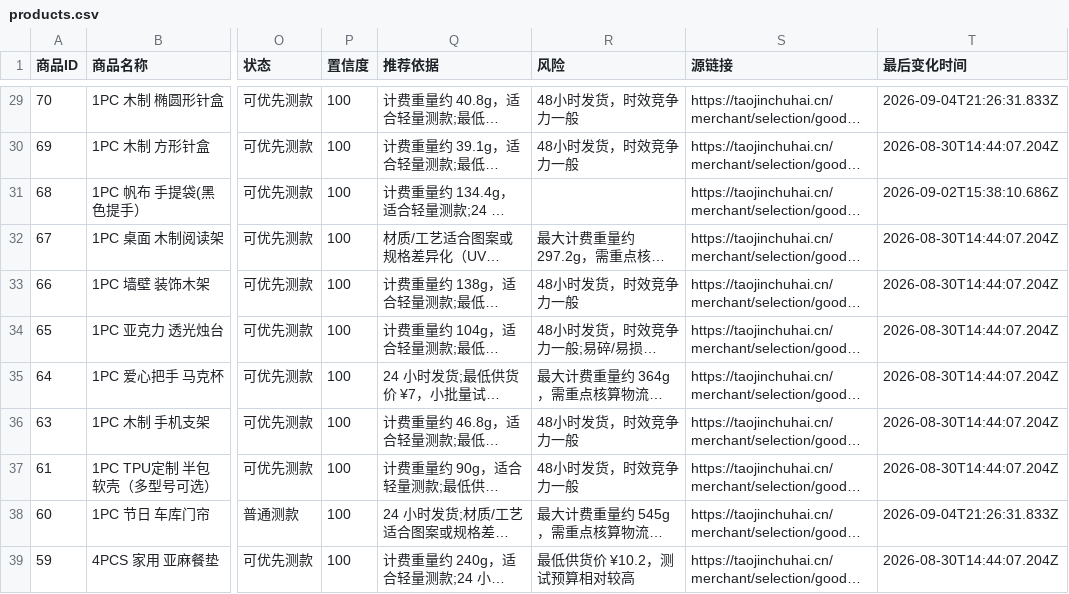
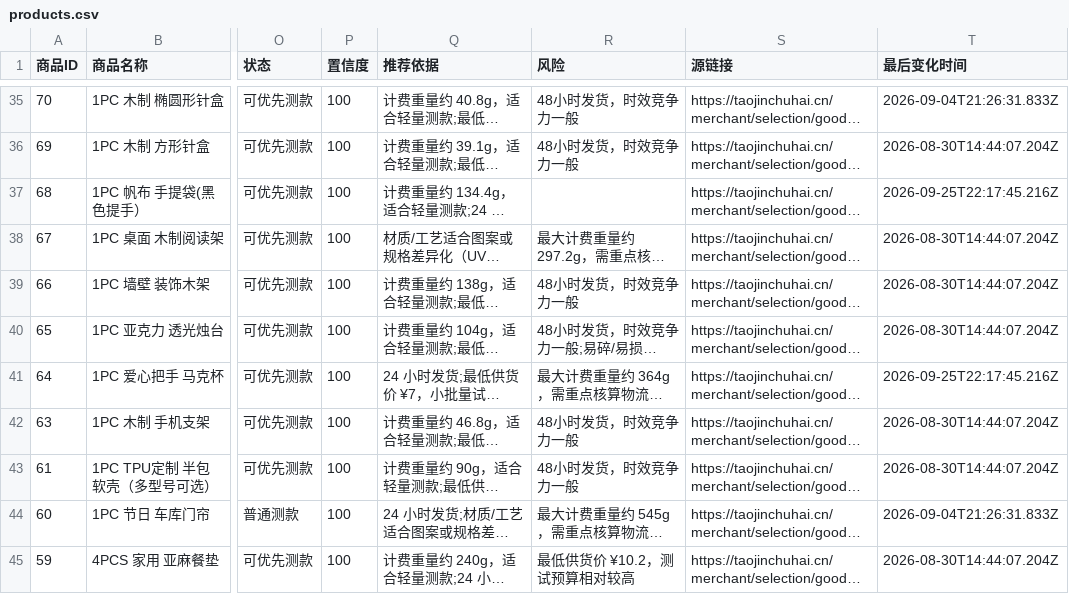
Before and after one commit to chanayy123/xuanpin, a CSV file: public/data/products.csv, drawn as a sheet; only a part is shown, gaps mark what is left out; long unchanged cells end in …; addresses are those after the commit; the diff covers the shown part only; the diff names each change by its address in the sheet, - before the commit and + after, or states it on an @@ line.

```diff
--- a/public/data/products.csv
+++ b/public/data/products.csv
-T37 (最后变化时间): 2026-09-02T15:38:10.686Z
+T37 (最后变化时间): 2026-09-25T22:17:45.216Z
-T41 (最后变化时间): 2026-08-30T14:44:07.204Z
+T41 (最后变化时间): 2026-09-25T22:17:45.216Z
```
Also changed, not shown: 6 added rows and 31 edited cells elsewhere in this file, public/data/coarse-screen.csv, 6 other files.
